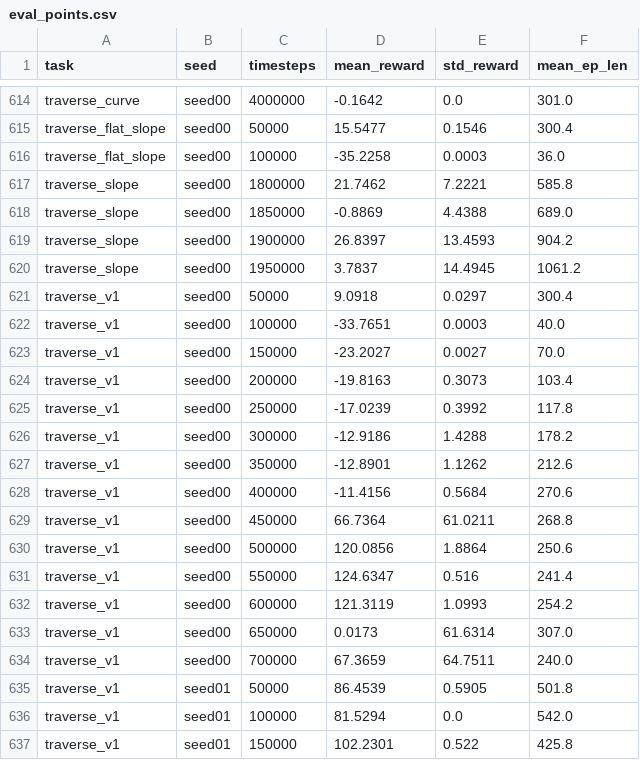
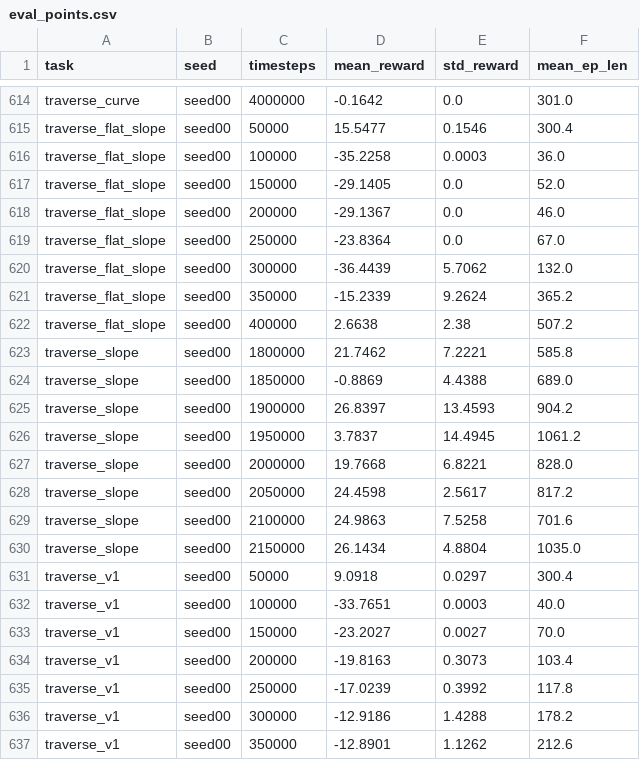
Before and after one commit to Anhao1314/go2_lianghua, a CSV file: data/datasets/eval_points.csv, drawn as a sheet; only a part is shown, gaps mark what is left out; the shorter side is filled out with more unchanged rows.

Commit message:
[data] 2026-08-18 10:30:06

```diff
--- a/data/datasets/eval_points.csv
+++ b/data/datasets/eval_points.csv
@@ -616,2 +616,8 @@ traverse_flat_slope,seed00,50000,15.5477,0.1546,300.4
 traverse_flat_slope,seed00,100000,-35.2258,0.0003,36.0
+traverse_flat_slope,seed00,150000,-29.1405,0.0,52.0
+traverse_flat_slope,seed00,200000,-29.1367,0.0,46.0
+traverse_flat_slope,seed00,250000,-23.8364,0.0,67.0
+traverse_flat_slope,seed00,300000,-36.4439,5.7062,132.0
+traverse_flat_slope,seed00,350000,-15.2339,9.2624,365.2
+traverse_flat_slope,seed00,400000,2.6638,2.38,507.2
 traverse_slope,seed00,1800000,21.7462,7.2221,585.8
@@ -620,2 +626,6 @@ traverse_slope,seed00,1900000,26.8397,13.4593,904.2
 traverse_slope,seed00,1950000,3.7837,14.4945,1061.2
+traverse_slope,seed00,2000000,19.7668,6.8221,828.0
+traverse_slope,seed00,2050000,24.4598,2.5617,817.2
+traverse_slope,seed00,2100000,24.9863,7.5258,701.6
+traverse_slope,seed00,2150000,26.1434,4.8804,1035.0
 traverse_v1,seed00,50000,9.0918,0.0297,300.4
```
Also changed, not shown: data/datasets/labels.csv, data/datasets/runs.csv, 2 other files.
